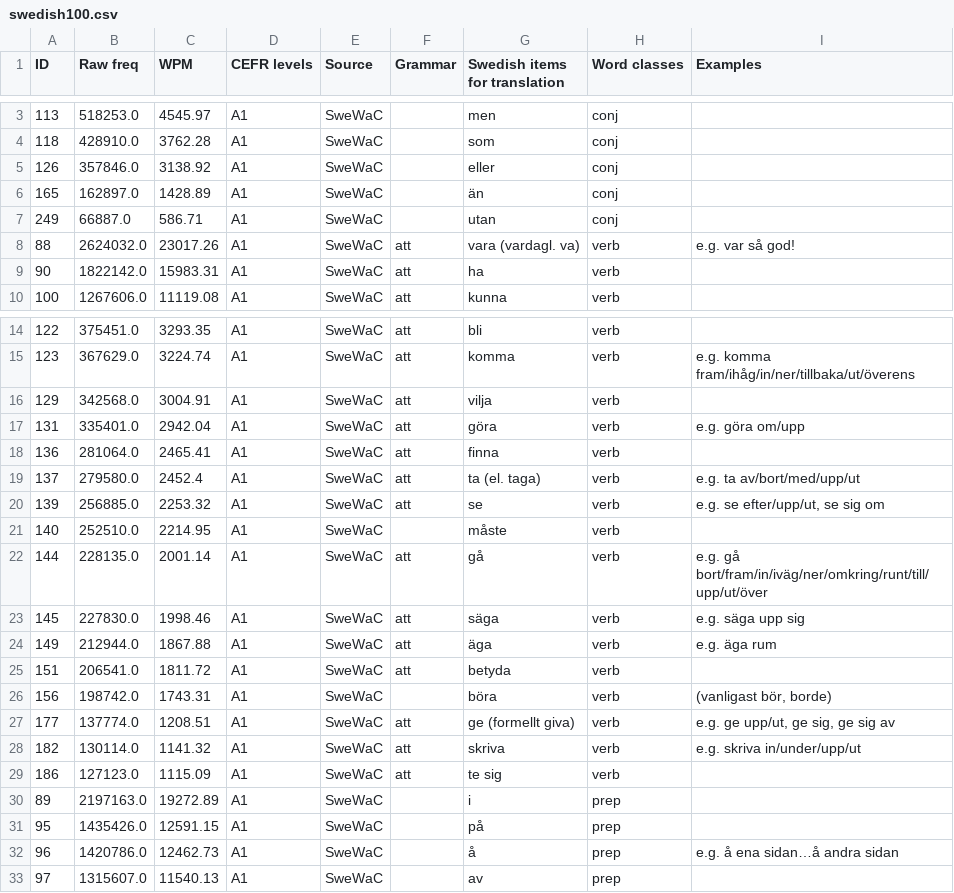
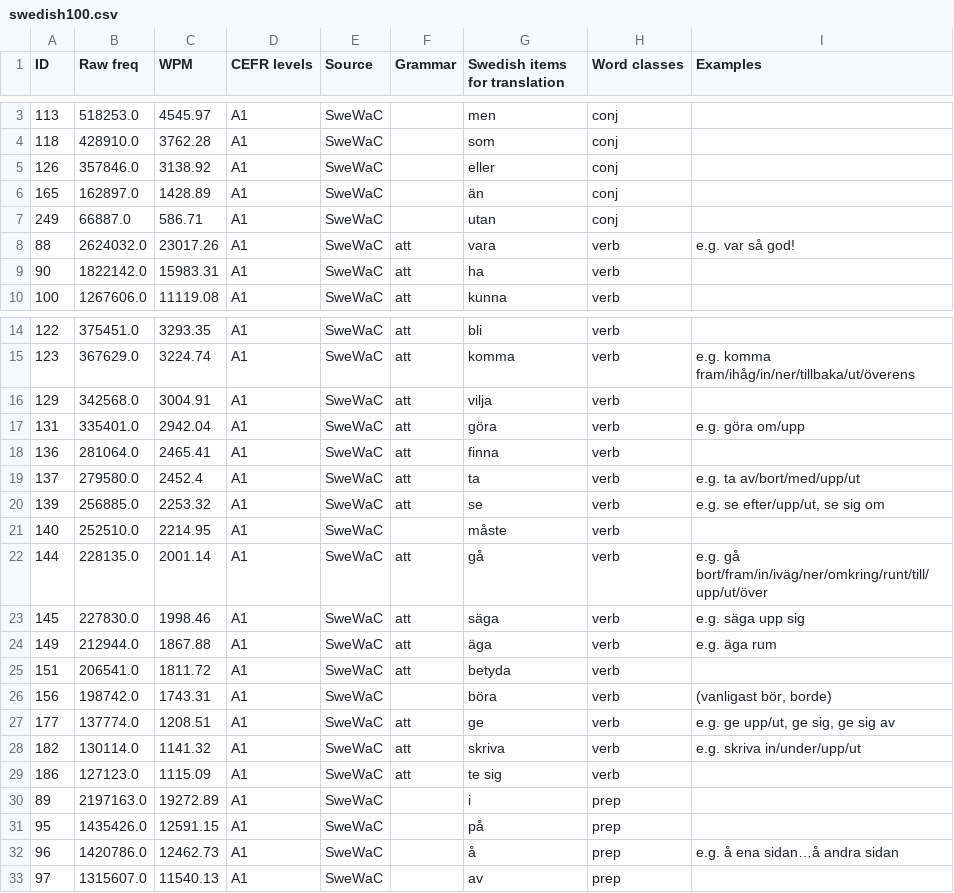
Before and after one commit to mitzeus/NILAS, a CSV file: datasets/3-final/swedish100.csv, drawn as a sheet; only a part is shown, gaps mark what is left out; the diff covers the shown part only.

```diff
--- a/datasets/3-final/swedish100.csv
+++ b/datasets/3-final/swedish100.csv
@@ -7,3 +7,3 @@ ID,Raw freq,WPM,CEFR levels,Source,Grammar,Swedish items for translation,Word cl
 249,66887.0,586.71,A1,SweWaC,,utan,conj,
-88,2624032.0,23017.26,A1,SweWaC,att,vara (vardagl. va),verb,e.g. var så god!
+88,2624032.0,23017.26,A1,SweWaC,att,vara,verb,e.g. var så god!
 90,1822142.0,15983.31,A1,SweWaC,att,ha,verb,
@@ -18,3 +18,3 @@ ID,Raw freq,WPM,CEFR levels,Source,Grammar,Swedish items for translation,Word cl
 136,281064.0,2465.41,A1,SweWaC,att,finna,verb,
-137,279580.0,2452.4,A1,SweWaC,att,ta (el. taga),verb,e.g. ta av/bort/med/upp/ut
+137,279580.0,2452.4,A1,SweWaC,att,ta,verb,e.g. ta av/bort/med/upp/ut
 139,256885.0,2253.32,A1,SweWaC,att,se,verb,"e.g. se efter/upp/ut, se sig om"
@@ -26,3 +26,3 @@ ID,Raw freq,WPM,CEFR levels,Source,Grammar,Swedish items for translation,Word cl
 156,198742.0,1743.31,A1,SweWaC,,böra,verb,"(vanligast bör, borde)"
-177,137774.0,1208.51,A1,SweWaC,att,ge (formellt giva),verb,"e.g. ge upp/ut, ge sig, ge sig av"
+177,137774.0,1208.51,A1,SweWaC,att,ge,verb,"e.g. ge upp/ut, ge sig, ge sig av"
 182,130114.0,1141.32,A1,SweWaC,att,skriva,verb,e.g. skriva in/under/upp/ut
```
Also changed, not shown: 7 edited cells elsewhere in this file, 6 other files.
